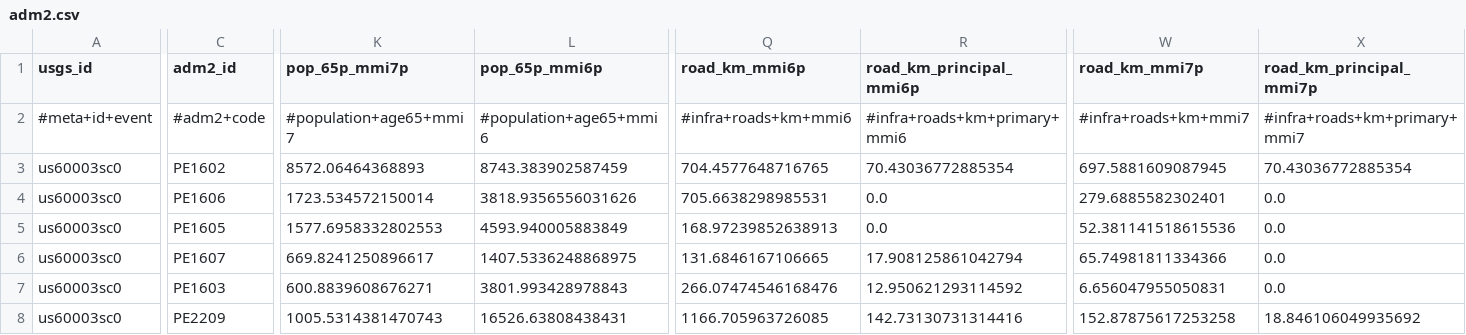
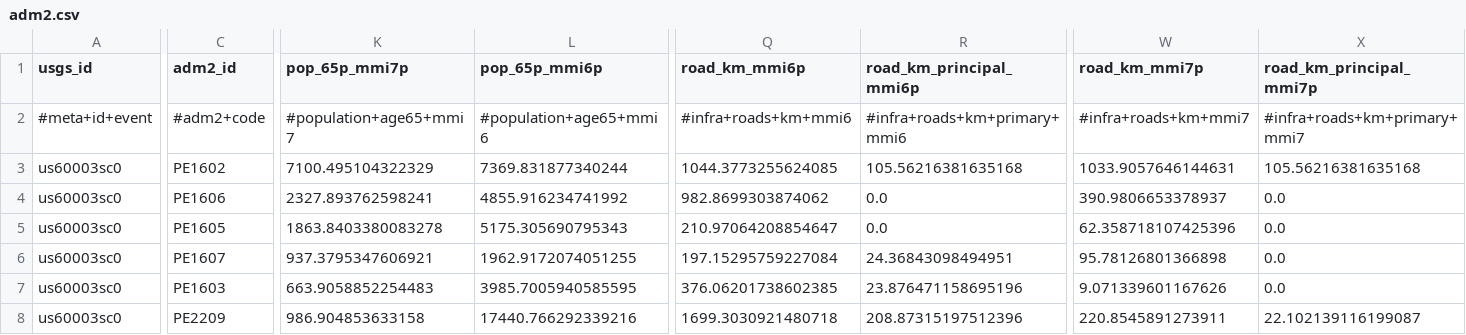
Before and after one commit to sforero77/CENTINELA, a CSV file: reports/us60003sc0/adm2.csv, drawn as a sheet; only a part is shown, gaps mark what is left out; the diff covers the shown part only; the diff names each change by its address in the sheet, - before the commit and + after, or states it on an @@ line.

Commit message:
P3: reporte de us60003sc0

```diff
--- a/reports/us60003sc0/adm2.csv
+++ b/reports/us60003sc0/adm2.csv
-K3 (pop_65p_mmi7p): 8572.06464368893
+K3 (pop_65p_mmi7p): 7100.495104322329
-L3 (pop_65p_mmi6p): 8743.383902587459
+L3 (pop_65p_mmi6p): 7369.831877340244
-Q3 (road_km_mmi6p): 704.4577648716765
+Q3 (road_km_mmi6p): 1044.3773255624085
-R3 (road_km_principal_mmi6p): 70.43036772885354
+R3 (road_km_principal_mmi6p): 105.56216381635168
-W3 (road_km_mmi7p): 697.5881609087945
+W3 (road_km_mmi7p): 1033.9057646144631
-X3 (road_km_principal_mmi7p): 70.43036772885354
+X3 (road_km_principal_mmi7p): 105.56216381635168
-K4 (pop_65p_mmi7p): 1723.534572150014
+K4 (pop_65p_mmi7p): 2327.893762598241
-L4 (pop_65p_mmi6p): 3818.9356556031626
+L4 (pop_65p_mmi6p): 4855.916234741992
-Q4 (road_km_mmi6p): 705.6638298985531
+Q4 (road_km_mmi6p): 982.8699303874062
-W4 (road_km_mmi7p): 279.6885582302401
+W4 (road_km_mmi7p): 390.9806653378937
-K5 (pop_65p_mmi7p): 1577.6958332802553
+K5 (pop_65p_mmi7p): 1863.8403380083278
-L5 (pop_65p_mmi6p): 4593.940005883849
+L5 (pop_65p_mmi6p): 5175.305690795343
-Q5 (road_km_mmi6p): 168.97239852638913
+Q5 (road_km_mmi6p): 210.97064208854647
-W5 (road_km_mmi7p): 52.381141518615536
+W5 (road_km_mmi7p): 62.358718107425396
-K6 (pop_65p_mmi7p): 669.8241250896617
+K6 (pop_65p_mmi7p): 937.3795347606921
-L6 (pop_65p_mmi6p): 1407.5336248868975
+L6 (pop_65p_mmi6p): 1962.9172074051255
-Q6 (road_km_mmi6p): 131.6846167106665
+Q6 (road_km_mmi6p): 197.15295759227084
-R6 (road_km_principal_mmi6p): 17.908125861042794
+R6 (road_km_principal_mmi6p): 24.36843098494951
-W6 (road_km_mmi7p): 65.74981811334366
+W6 (road_km_mmi7p): 95.78126801366898
-K7 (pop_65p_mmi7p): 600.8839608676271
+K7 (pop_65p_mmi7p): 663.9058852254483
-L7 (pop_65p_mmi6p): 3801.993428978843
+L7 (pop_65p_mmi6p): 3985.7005940585595
-Q7 (road_km_mmi6p): 266.07474546168476
+Q7 (road_km_mmi6p): 376.06201738602385
-R7 (road_km_principal_mmi6p): 12.950621293114592
+R7 (road_km_principal_mmi6p): 23.876471158695196
-W7 (road_km_mmi7p): 6.656047955050831
+W7 (road_km_mmi7p): 9.071339601167626
-K8 (pop_65p_mmi7p): 1005.5314381470743
+K8 (pop_65p_mmi7p): 986.904853633158
-L8 (pop_65p_mmi6p): 16526.63808438431
+L8 (pop_65p_mmi6p): 17440.766292339216
-Q8 (road_km_mmi6p): 1166.705963726085
+Q8 (road_km_mmi6p): 1699.3030921480718
-R8 (road_km_principal_mmi6p): 142.73130731314416
+R8 (road_km_principal_mmi6p): 208.87315197512396
-W8 (road_km_mmi7p): 152.87875617253258
+W8 (road_km_mmi7p): 220.8545891273911
-X8 (road_km_principal_mmi7p): 18.846106049935692
+X8 (road_km_principal_mmi7p): 22.102139116199087
```
Also changed, not shown: 1 added row, 1 removed row, 4 moved rows and 78 edited cells elsewhere in this file, 8 other files.
